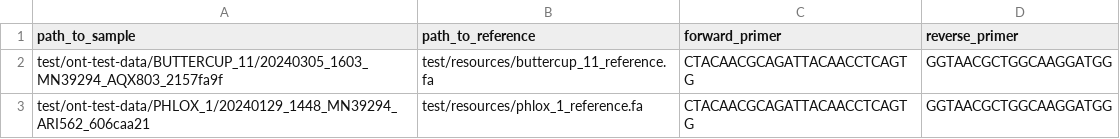
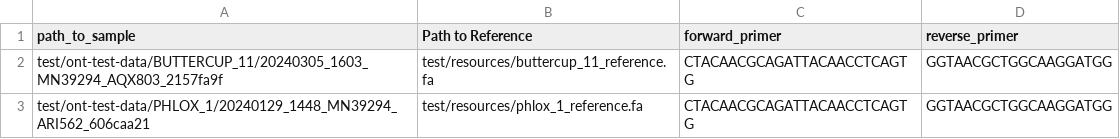
Before and after one commit to genomika-lt/oligo-bench, a CSV file: config/experiments.csv, drawn as a sheet.

Commit message:
table check for empty values && refactored installer.py

```diff
--- a/config/experiments.csv
+++ b/config/experiments.csv
@@ -1,2 +1,2 @@
-path_to_sample,path_to_reference,forward_primer,reverse_primer
+path_to_sample,Path to Reference,forward_primer,reverse_primer
 test/ont-test-data/BUTTERCUP_11/20240305_1603_MN39294_AQX803_2157fa9f,test/resources/buttercup_11_reference.fa,CTACAACGCAGATTACAACCTCAGTG,GGTAACGCTGGCAAGGATGG
```
Also changed, not shown: 4 other files.
